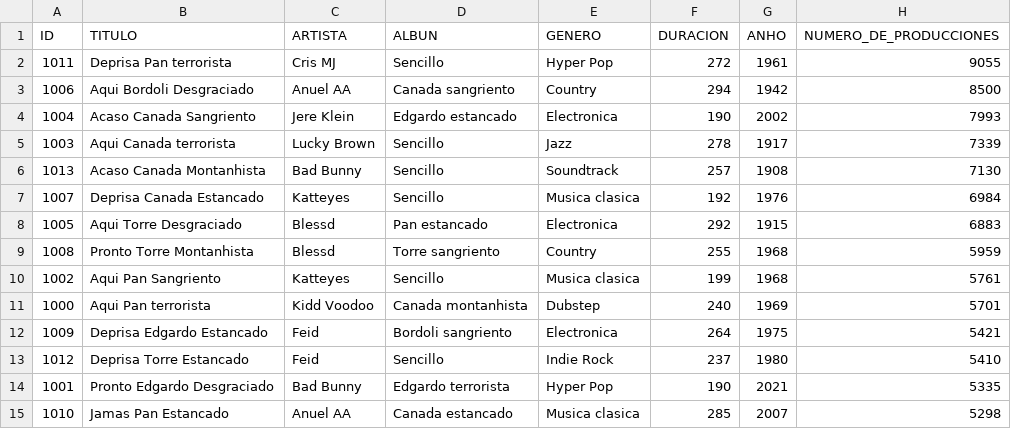
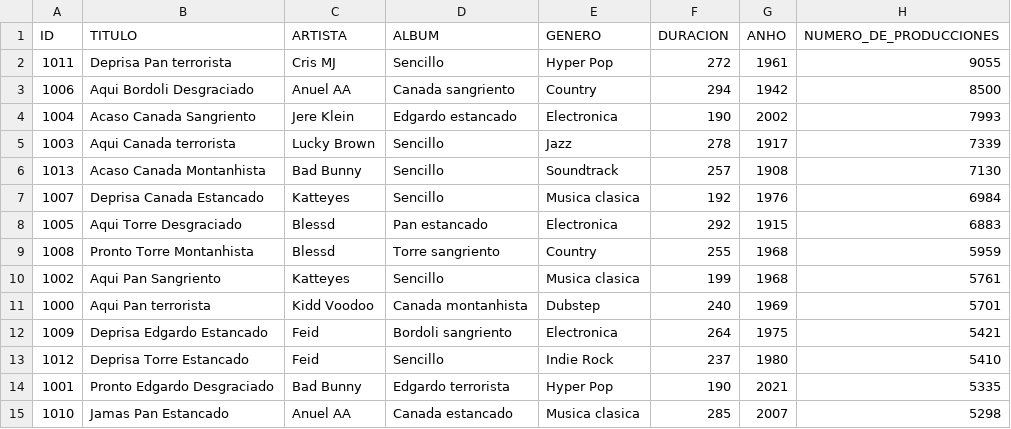
Before and after one commit to Rowk0/Proyecto-Aplicacion-de-Musica, a CSV file: CSV/Catalogo.csv, drawn as a sheet.

```diff
--- a/CSV/Catalogo.csv
+++ b/CSV/Catalogo.csv
@@ -1,2 +1,2 @@
-ID,TITULO,ARTISTA,ALBUN,GENERO,DURACION,ANHO,NUMERO_DE_PRODUCCIONES
+ID,TITULO,ARTISTA,ALBUM,GENERO,DURACION,ANHO,NUMERO_DE_PRODUCCIONES
 1011,Deprisa Pan terrorista,Cris MJ,Sencillo,Hyper Pop,272,1961,9055
```
Also changed, not shown: 4 other files.
